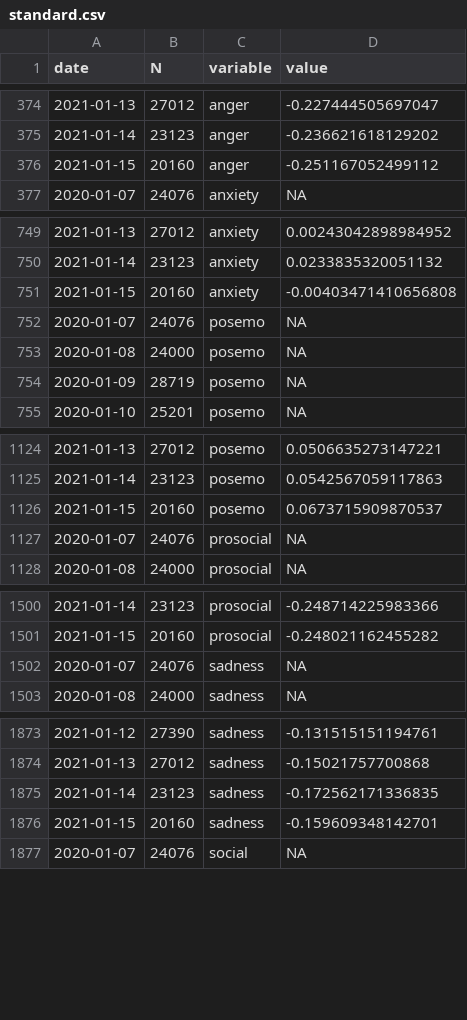
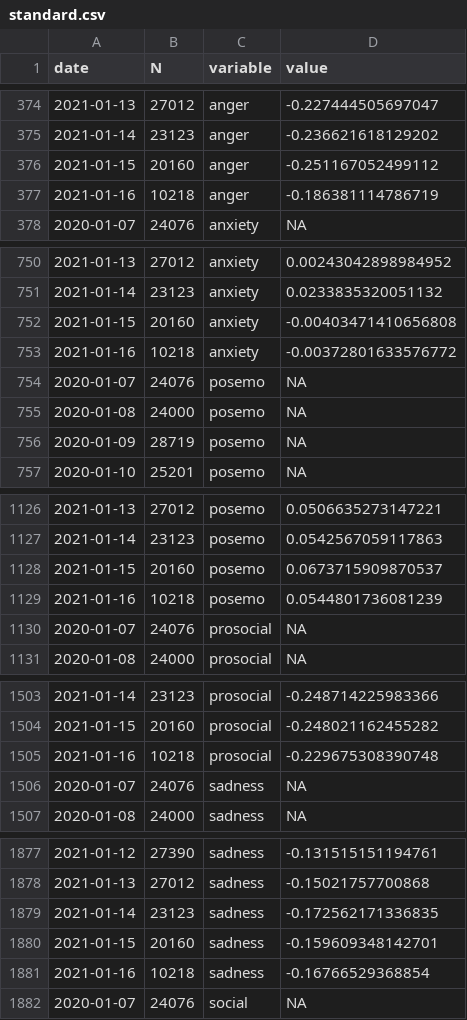
Before and after one commit to maxpel/covid19_monitor_austria, a CSV file: standard.csv, drawn as a sheet; only a part is shown, gaps mark what is left out; the diff covers the shown part only; the diff names each change by its address in the sheet, - before the commit and + after, or states it on an @@ line.

```diff
--- a/standard.csv
+++ b/standard.csv
+row 377: 2021-01-16 | 10218 | anger | -0.186381114786719
+row 753: 2021-01-16 | 10218 | anxiety | -0.00372801633576772
+row 1129: 2021-01-16 | 10218 | posemo | 0.0544801736081239
+row 1505: 2021-01-16 | 10218 | prosocial | -0.229675308390748
+row 1881: 2021-01-16 | 10218 | sadness | -0.16766529368854
```
Also changed, not shown: 1 added row elsewhere in this file, twitter.csv, 1 other file.
